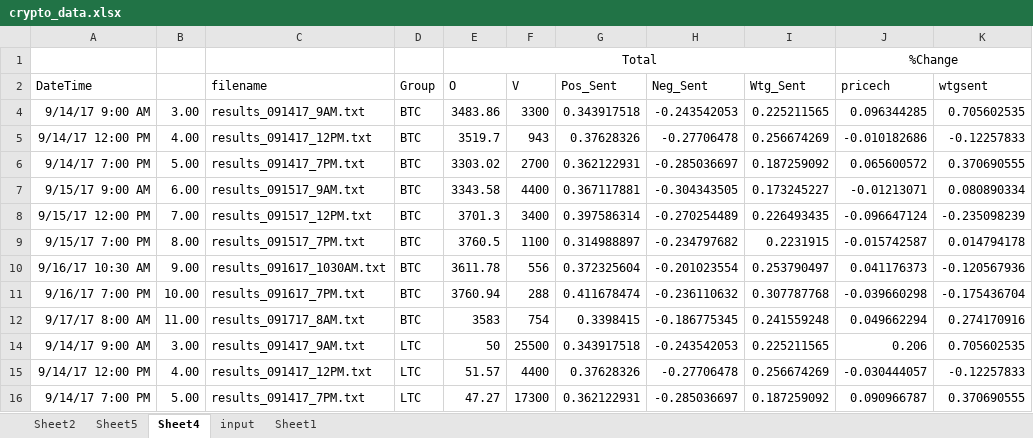
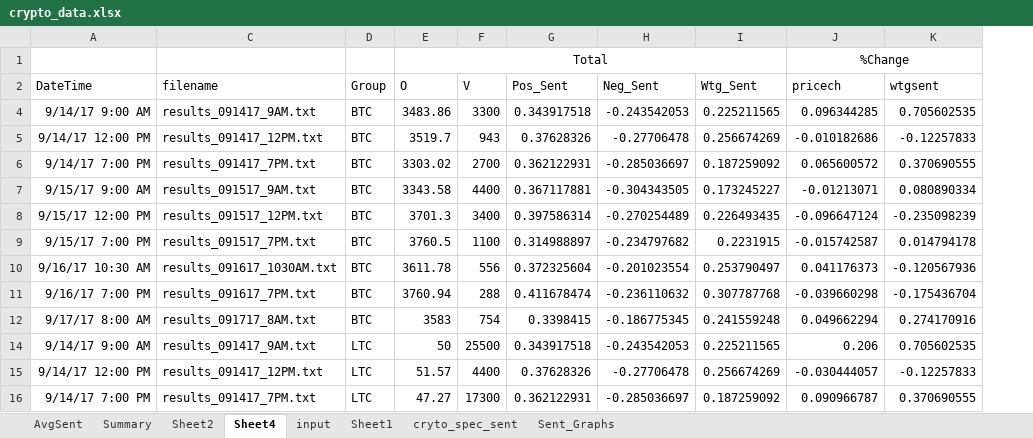
Before and after one commit to whappycoffee/datavis_finalproject, an Excel workbook: excelfiles/crypto_data.xlsx, sheet Sheet4, drawn as a sheet; only a part is shown; values as stored, in another font and other column widths than the file's, no borders; charts and pictures not drawn; the diff names each change by its address in the sheet, - before the commit and + after, or states it on an @@ line.

```diff
--- a/excelfiles/crypto_data.xlsx (sheet Sheet4)
+++ b/excelfiles/crypto_data.xlsx (sheet Sheet4)
-sheet tab: Sheet5
+sheet tab: Summary
+sheet tab: AvgSent
+sheet tab: cryto_spec_sent
+sheet tab: Sent_Graphs
@@ sheet tab order changed: AvgSent | Summary | Sheet2 | Sheet4 | input | Sheet1 | cryto_spec_sent | Sent_Graphs @@
@@ column B hidden, rows 4-16: 3.00 | 4.00 | 5.00 | 6.00 | 7.00 | 8.00 | 9.00 | 10.00 | 11.00 | 3.00 | 4.00 | 5.00 @@
```
Also changed, not shown: sheet Sheet2, sheet Summary, formulas that keep their value, charts or pictures, 8 other files.
